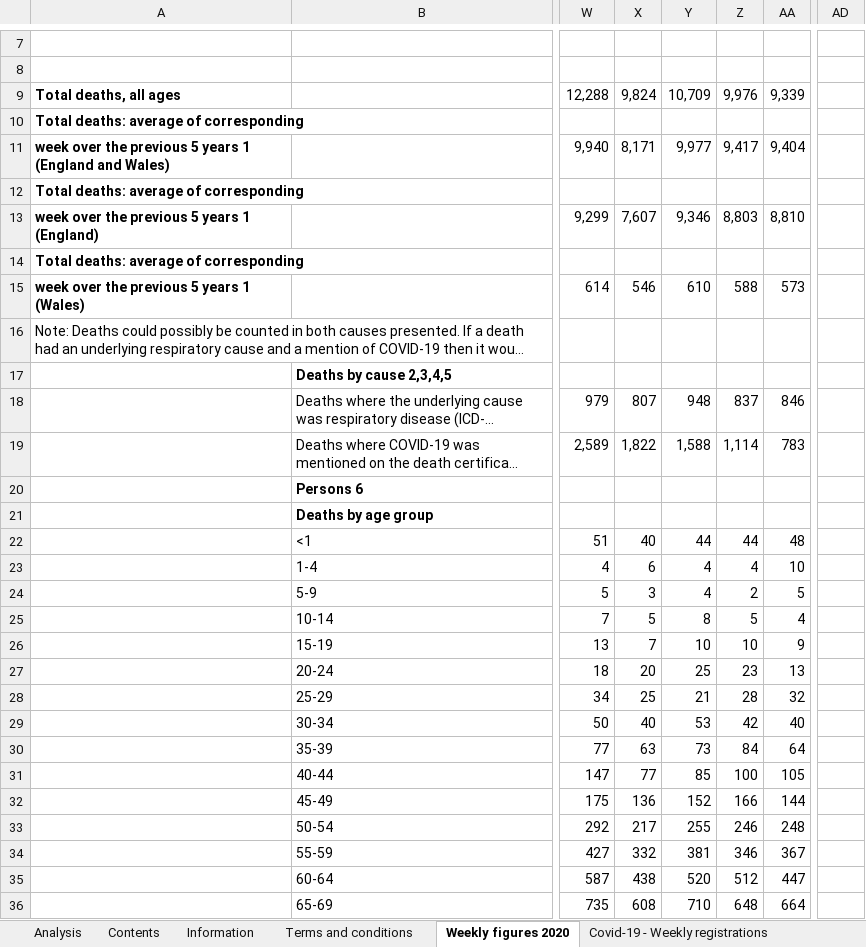
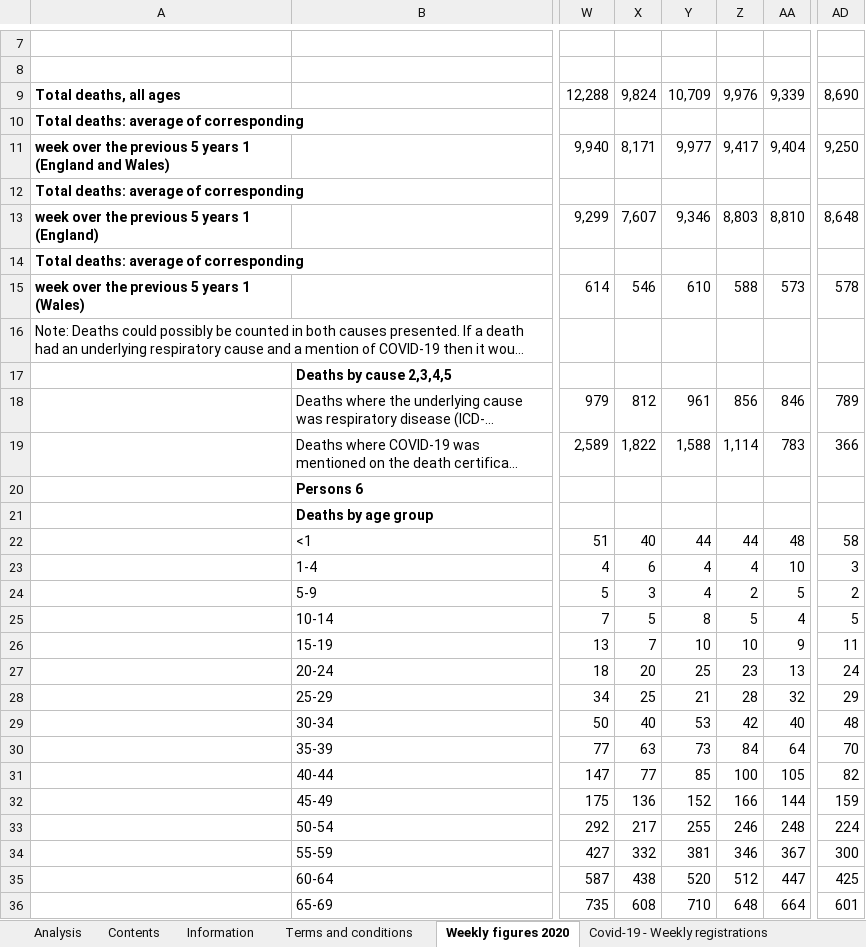
Before and after one commit to MARYDS/Coronavirus-Power-BI, an Excel workbook: data/published2020.xlsx, sheet Weekly figures 2020, drawn as a sheet; only a part is shown, gaps mark what is left out; long unchanged cells end in …; values as stored, in another font and other column widths than the file's, no borders; conditional formats not drawn; the diff covers the shown part only; the diff names each change by its address in the sheet, - before the commit and + after, or states it on an @@ line.

```diff
--- a/data/published2020.xlsx (sheet Weekly figures 2020)
+++ b/data/published2020.xlsx (sheet Weekly figures 2020)
-AD9: (empty)
+AD9: 8,690
-AD11: (empty)
+AD11: 9,250
-AD13: (empty)
+AD13: 8,648
-AD15: (empty)
+AD15: 578
-X18: 807
+X18: 812
-Y18: 948
+Y18: 961
-Z18: 837
+Z18: 856
-AD18: (empty)
+AD18: 789
-AD19: (empty)
+AD19: 366
-AD22: (empty)
+AD22: 58
-AD23: (empty)
+AD23: 3
-AD24: (empty)
+AD24: 2
-AD25: (empty)
+AD25: 5
-AD26: (empty)
+AD26: 11
-AD27: (empty)
+AD27: 24
-AD28: (empty)
+AD28: 29
-AD29: (empty)
+AD29: 48
-AD30: (empty)
+AD30: 70
-AD31: (empty)
+AD31: 82
-AD32: (empty)
+AD32: 159
-AD33: (empty)
+AD33: 224
-AD34: (empty)
+AD34: 300
-AD35: (empty)
+AD35: 425
-AD36: (empty)
+AD36: 601
```
Also changed, not shown: 8 removed rows and 57 edited cells elsewhere in this sheet, sheet Covid-19 - E&W comparisons, sheet Covid-19 - England comparisons, sheet Covid-19 - Weekly occurrences, sheet Covid-19 - Place of occurrence, sheet Covid-19 - Wales comparison, sheet Covid-19 - Weekly registrations, 2 more sheets, 10 other files.
